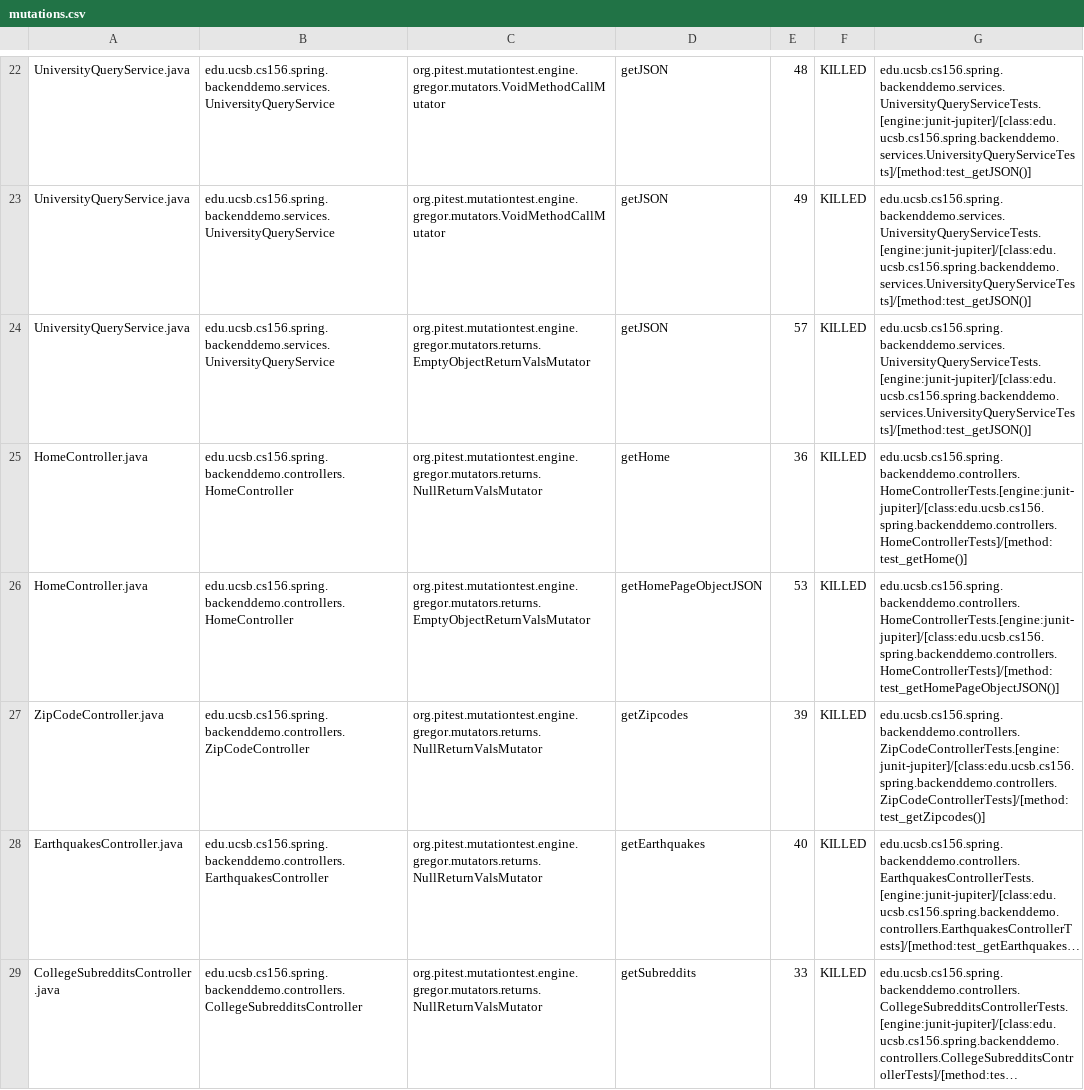
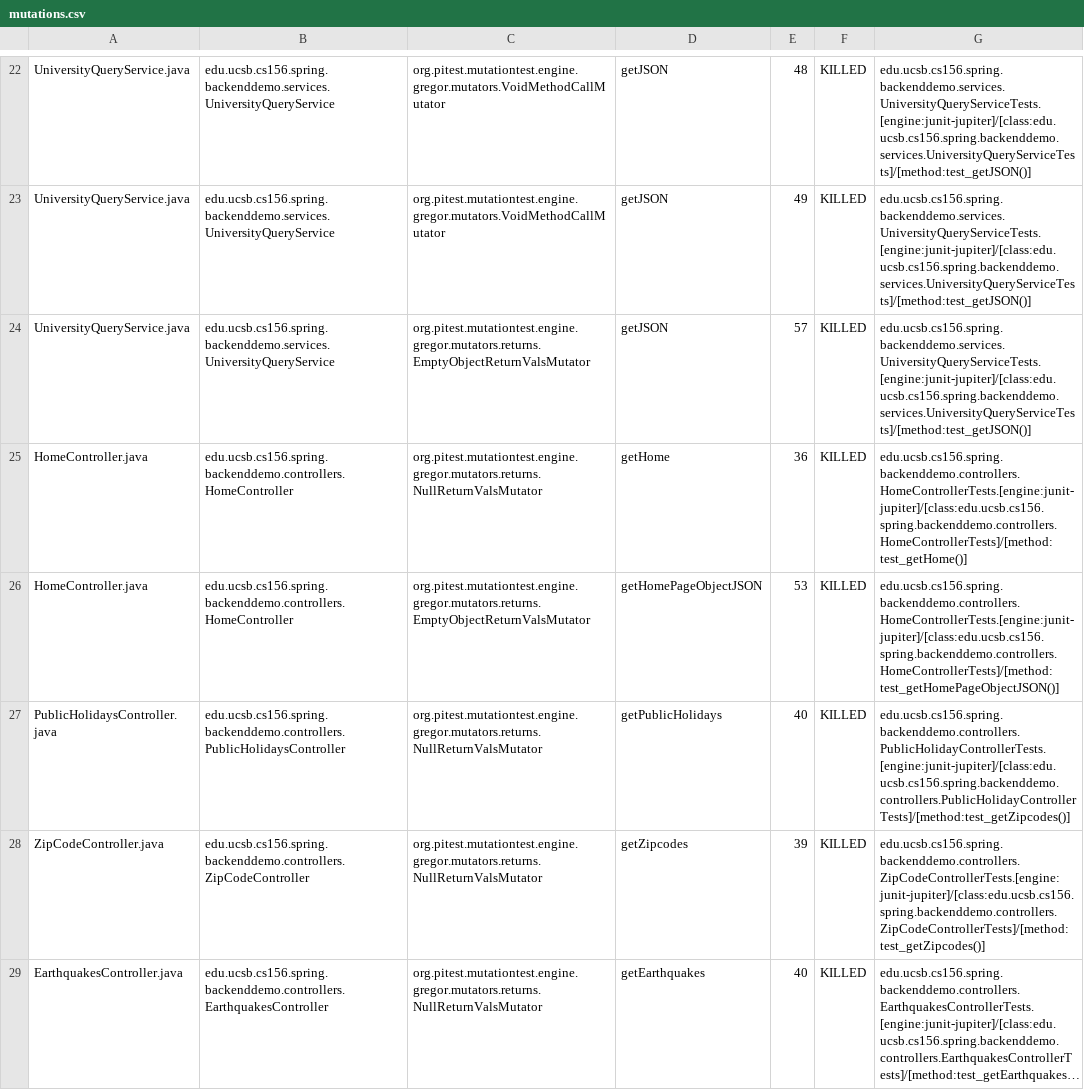
Before and after one commit to ucsb-cs156-w24/team01-w24-5pm-4, a CSV file: prs/25/pitest/mutations.csv, drawn as a sheet; only a part is shown, gaps mark what is left out; the shorter side is filled out with more unchanged rows; long unchanged cells end in …; the diff names each change by its address in the sheet, - before the commit and + after, or states it on an @@ line.

Commit message:
Deploying to gh-pages from @ ucsb-cs156-w24/team01-w24-5pm-4@83eaa38b3b020b0b002653f7237fb40ac4143eef 🚀

```diff
--- a/prs/25/pitest/mutations.csv
+++ b/prs/25/pitest/mutations.csv
+row 27: PublicHolidaysController.java | edu.ucsb.cs156.spring.backenddemo.controllers.PublicHolidaysController | org.pitest.mutationtest.engine.gregor.mutators.returns.NullReturnValsMutator | getPublicHolidays | 40 | KILLED | edu.ucsb.cs156.spring.backenddemo.controllers.PublicHolidayControllerTests.[engine:junit-jupiter]/[class:edu.ucsb.cs156.spring.backenddemo.controllers.PublicHolidayControllerTests]/[method:test_getZipcodes()]
```
Also changed, not shown: 17 other files.
